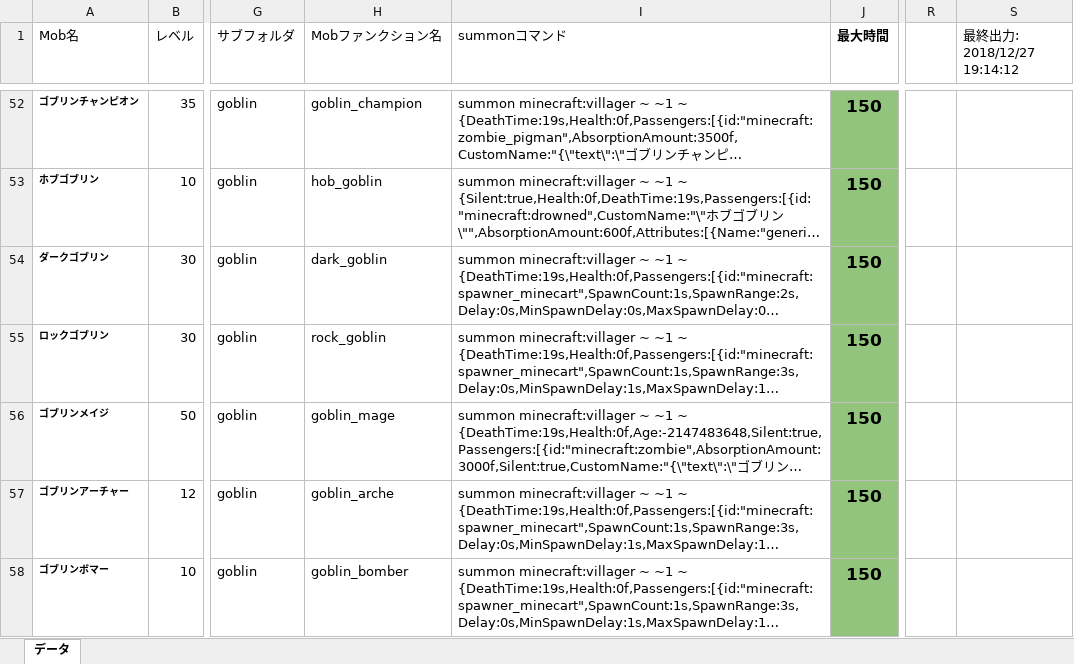
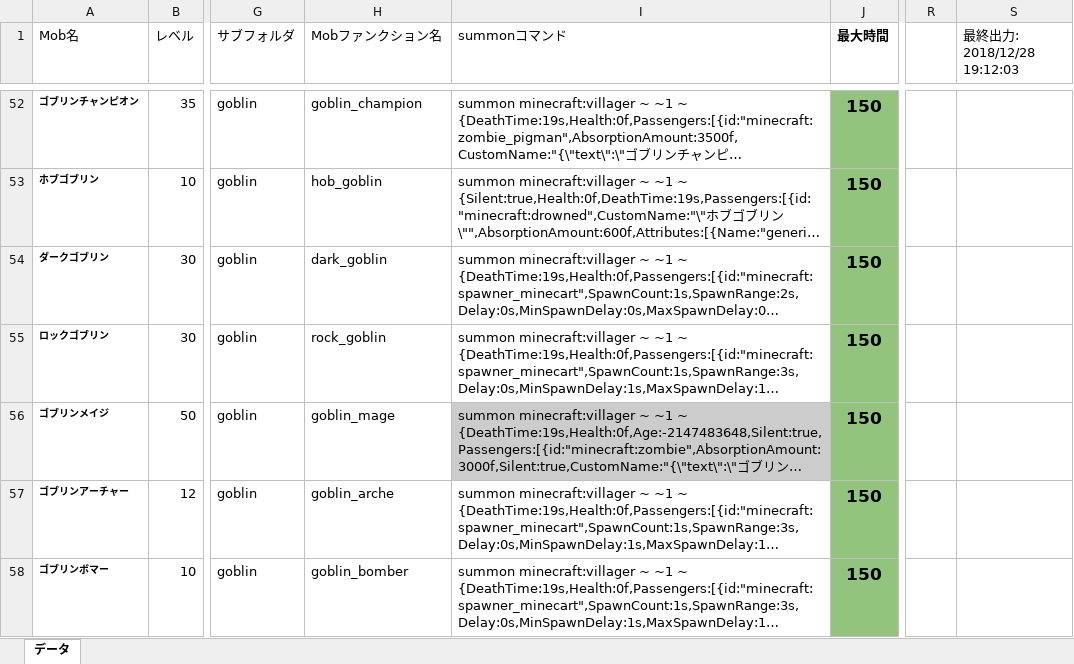
Before and after one commit to TUSB/TheUnusualSkyBlock, an Excel workbook: data/enemy_manager/mob_manager.xlsm, sheet データ, drawn as a sheet; only a part is shown, gaps mark what is left out; long unchanged cells end in …; values as stored, in another font and other column widths than the file's, no borders; charts and pictures not drawn; the diff covers the shown part only; the diff names each change by its address in the sheet, - before the commit and + after, or states it on an @@ line.

```diff
--- a/data/enemy_manager/mob_manager.xlsm (sheet データ)
+++ b/data/enemy_manager/mob_manager.xlsm (sheet データ)
-S1: 最終出力: 2018/12/27 19:14:12
+S1: 最終出力: 2018/12/28 19:12:03
-I56 fill: none
+I56 fill: #CCCCCC
```
Also changed, not shown: 1 added row, 1 removed row and 1 edited cell elsewhere in this sheet, 9 other files.
